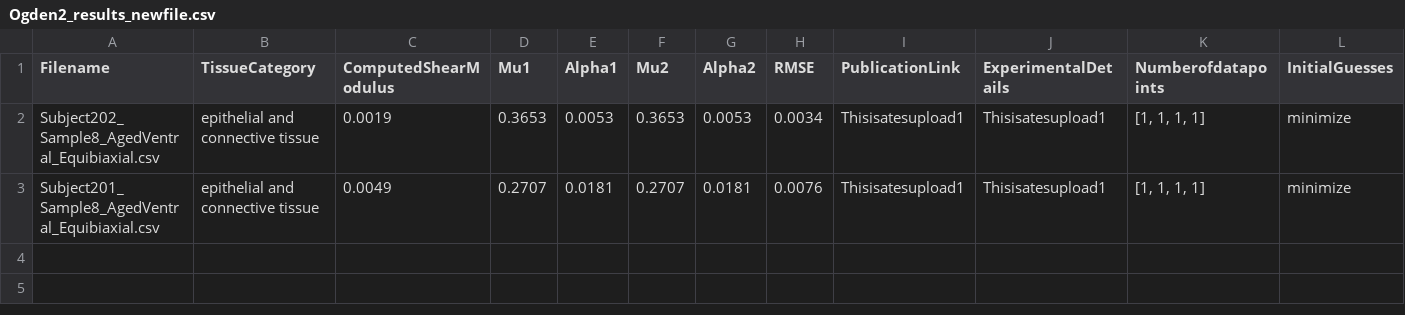
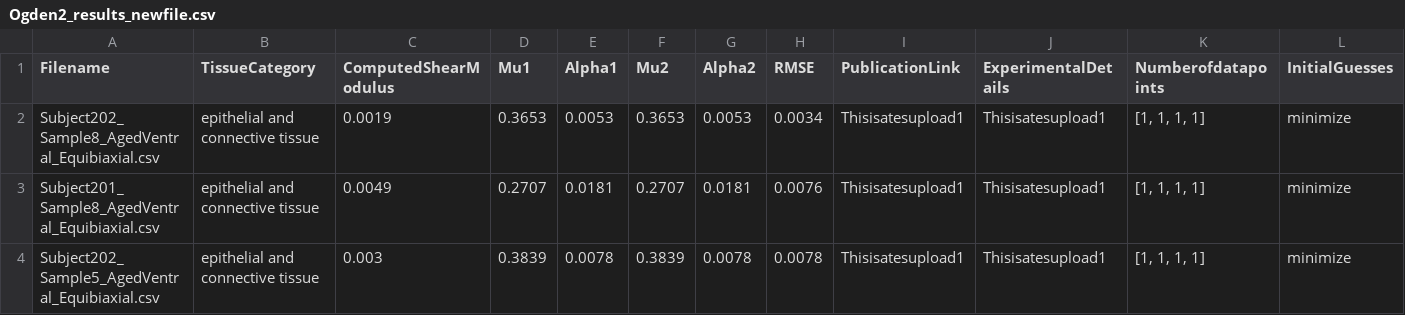
Before and after one commit to Fit2Tissue/Vasculature, a CSV file: Ogden2_results_newfile.csv, drawn as a sheet; only a part is shown; rows hold the shown columns only; the diff names each change by its address in the sheet, - before the commit and + after, or states it on an @@ line.

Commit message:
Append results for Ogden2 with note

```diff
--- a/Ogden2_results_newfile.csv
+++ b/Ogden2_results_newfile.csv
+row 4: Subject202_Sample5_AgedVentral_Equibiaxial.csv | epithelial and connective tissue | 0.003 | 0.3839 | 0.0078 | 0.3839 | 0.0078 | 0.0078 | Thisisatesupload1 | Thisisatesupload1 | [1, 1, 1, 1] | minimize
```
